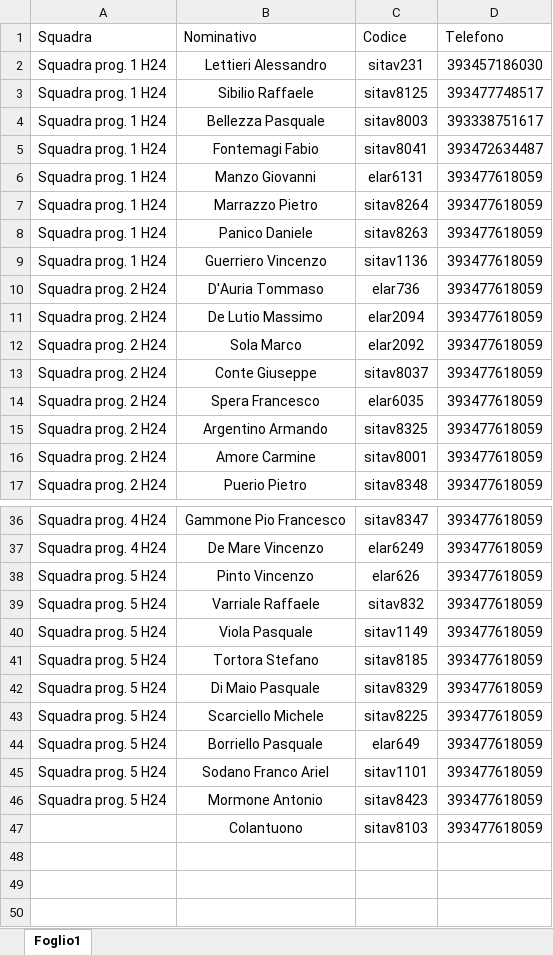
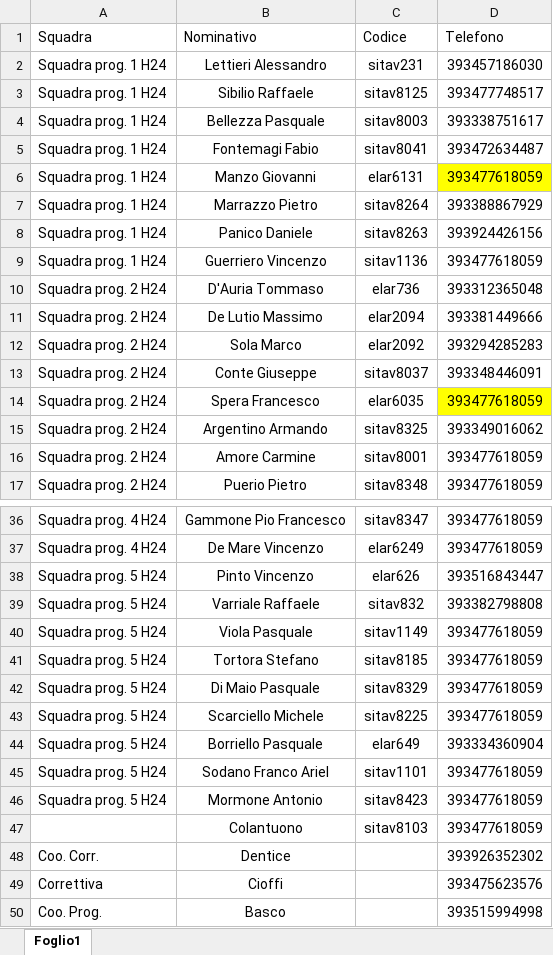
Before and after one commit to ivancolantuono/manutenzione-treni, an Excel workbook: operatori.xlsx, sheet Foglio1, drawn as a sheet; only a part is shown, gaps mark what is left out; values as stored, in another font and other column widths than the file's, no borders; the diff names each change by its address in the sheet, - before the commit and + after, or states it on an @@ line.

Commit message:
Add files via upload

```diff
--- a/operatori.xlsx (sheet Foglio1)
+++ b/operatori.xlsx (sheet Foglio1)
-D6 fill: none
+D6 fill: #FFFF00
-D7 (Telefono): 393477618059
+D7 (Telefono): 393388867929
-D8 (Telefono): 393477618059
+D8 (Telefono): 393924426156
-D10 (Telefono): 393477618059
+D10 (Telefono): 393312365048
-D11 (Telefono): 393477618059
+D11 (Telefono): 393381449666
-D12 (Telefono): 393477618059
+D12 (Telefono): 393294285283
-D13 (Telefono): 393477618059
+D13 (Telefono): 393348446091
-D14 fill: none
+D14 fill: #FFFF00
-D15 (Telefono): 393477618059
+D15 (Telefono): 393349016062
-D38 (Telefono): 393477618059
+D38 (Telefono): 393516843447
-D39 (Telefono): 393477618059
+D39 (Telefono): 393382798808
-D44 (Telefono): 393477618059
+D44 (Telefono): 393334360904
+row 48: Coo. Corr. | Dentice |  | 393926352302
+row 49: Correttiva | Cioffi |  | 393475623576
+row 50: Coo. Prog. | Basco |  | 393515994998
```
